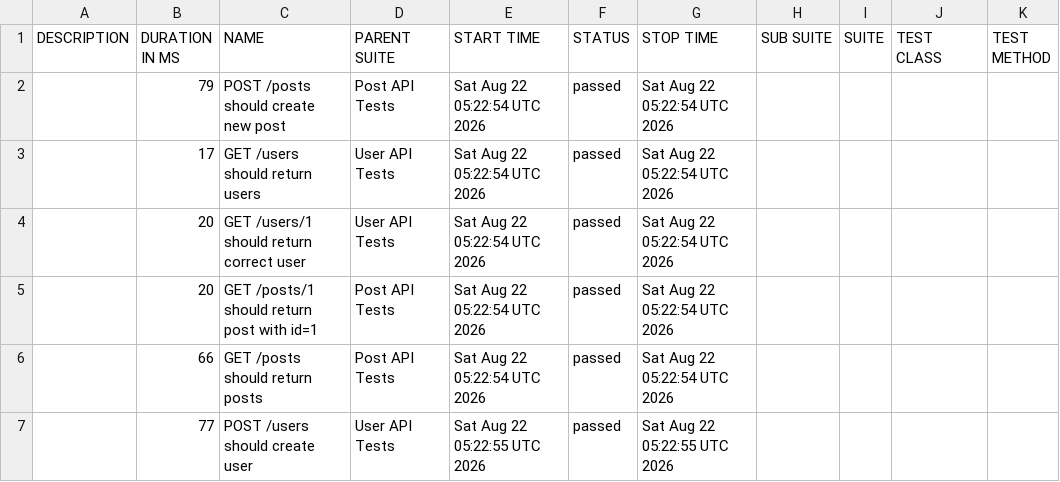
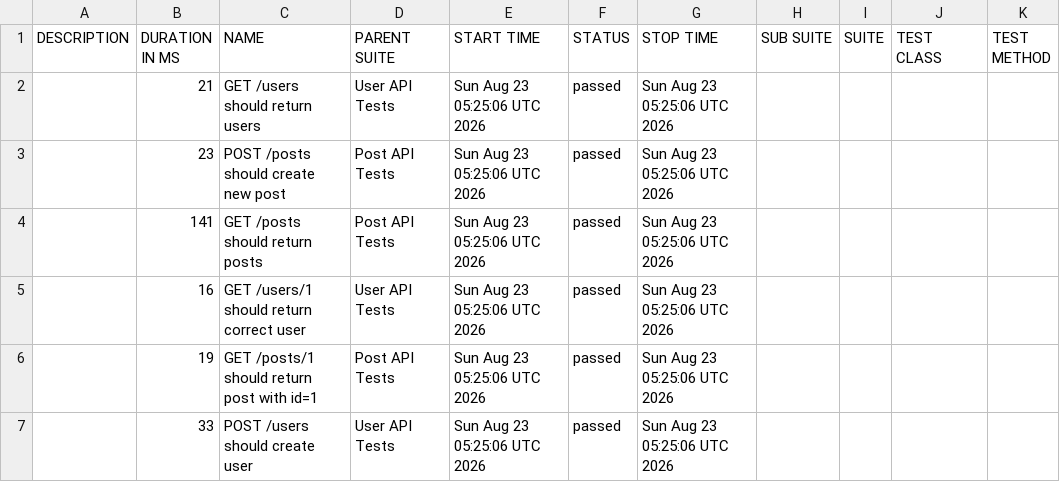
Before and after one commit to AnhAutomationTester/API_Automation_Mocha, a CSV file: data/suites.csv, drawn as a sheet.

```diff
--- a/data/suites.csv
+++ b/data/suites.csv
@@ -1,7 +1,7 @@
 "DESCRIPTION","DURATION IN MS","NAME","PARENT SUITE","START TIME","STATUS","STOP TIME","SUB SUITE","SUITE","TEST CLASS","TEST METHOD"
-"","79","POST /posts should create new post","Post API Tests","Sat Aug 22 05:22:54 UTC 2026","passed","Sat Aug 22 05:22:54 UTC 2026","","","",""
-"","17","GET /users should return users","User API Tests","Sat Aug 22 05:22:54 UTC 2026","passed","Sat Aug 22 05:22:54 UTC 2026","","","",""
-"","20","GET /users/1 should return correct user","User API Tests","Sat Aug 22 05:22:54 UTC 2026","passed","Sat Aug 22 05:22:54 UTC 2026","","","",""
-"","20","GET /posts/1 should return post with id=1","Post API Tests","Sat Aug 22 05:22:54 UTC 2026","passed","Sat Aug 22 05:22:54 UTC 2026","","","",""
-"","66","GET /posts should return posts","Post API Tests","Sat Aug 22 05:22:54 UTC 2026","passed","Sat Aug 22 05:22:54 UTC 2026","","","",""
-"","77","POST /users should create user","User API Tests","Sat Aug 22 05:22:55 UTC 2026","passed","Sat Aug 22 05:22:55 UTC 2026","","","",""
+"","21","GET /users should return users","User API Tests","Sun Aug 23 05:25:06 UTC 2026","passed","Sun Aug 23 05:25:06 UTC 2026","","","",""
+"","23","POST /posts should create new post","Post API Tests","Sun Aug 23 05:25:06 UTC 2026","passed","Sun Aug 23 05:25:06 UTC 2026","","","",""
+"","141","GET /posts should return posts","Post API Tests","Sun Aug 23 05:25:06 UTC 2026","passed","Sun Aug 23 05:25:06 UTC 2026","","","",""
+"","16","GET /users/1 should return correct user","User API Tests","Sun Aug 23 05:25:06 UTC 2026","passed","Sun Aug 23 05:25:06 UTC 2026","","","",""
+"","19","GET /posts/1 should return post with id=1","Post API Tests","Sun Aug 23 05:25:06 UTC 2026","passed","Sun Aug 23 05:25:06 UTC 2026","","","",""
+"","33","POST /users should create user","User API Tests","Sun Aug 23 05:25:06 UTC 2026","passed","Sun Aug 23 05:25:06 UTC 2026","","","",""
```
Also changed, not shown: 50 other files.
